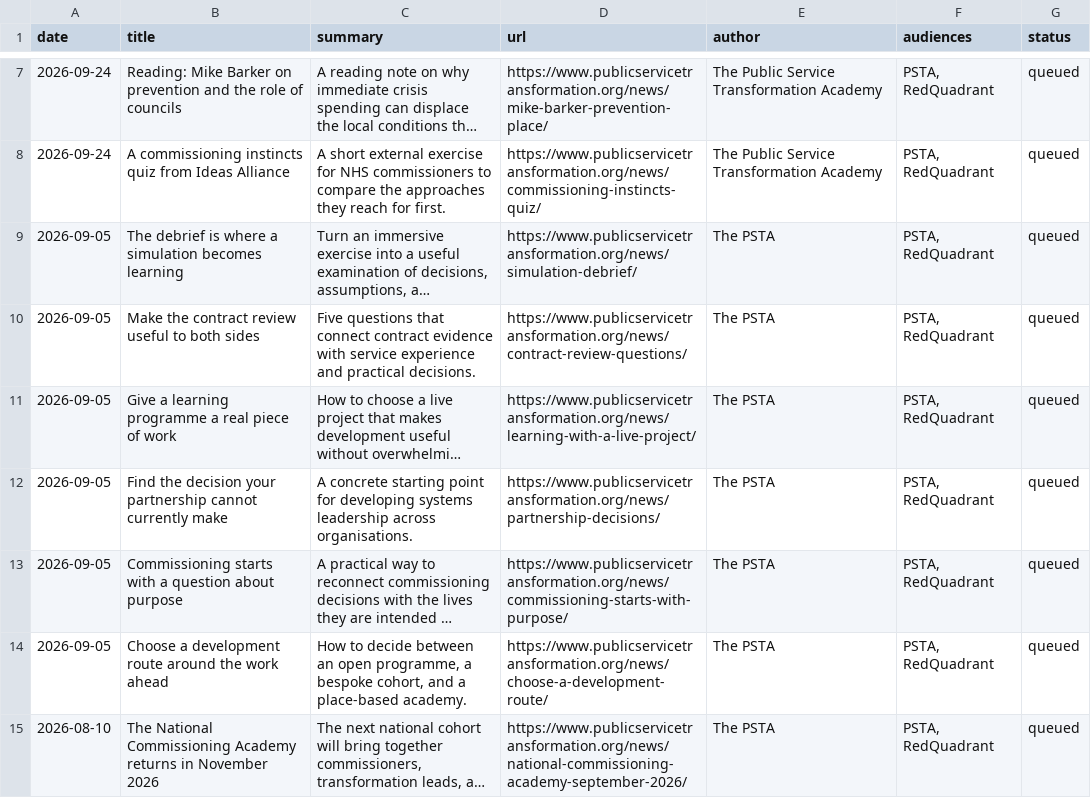
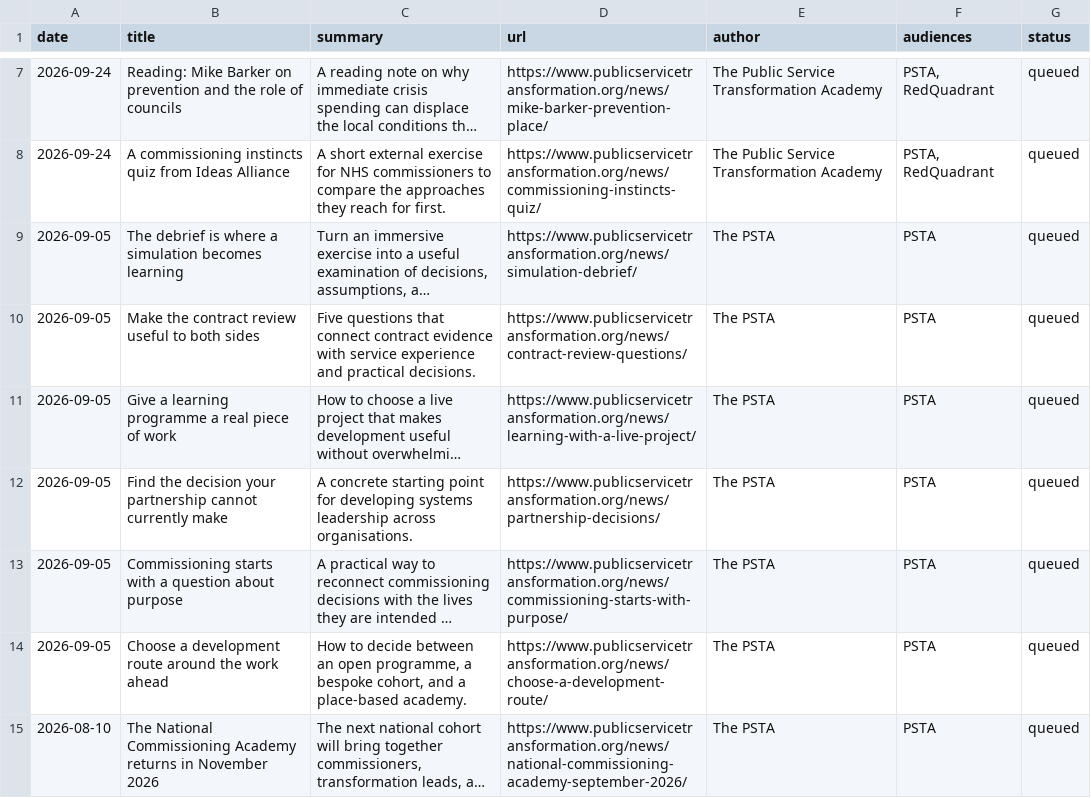
Before and after one commit to antlerboy/PSTA, a CSV file: editorial/newsletter-queue.csv, drawn as a sheet; only a part is shown, gaps mark what is left out; long unchanged cells end in …; the diff names each change by its address in the sheet, - before the commit and + after, or states it on an @@ line.

```diff
--- a/editorial/newsletter-queue.csv
+++ b/editorial/newsletter-queue.csv
-F9:F15 (audiences): PSTA, RedQuadrant
+F9:F15 (audiences): PSTA
```
